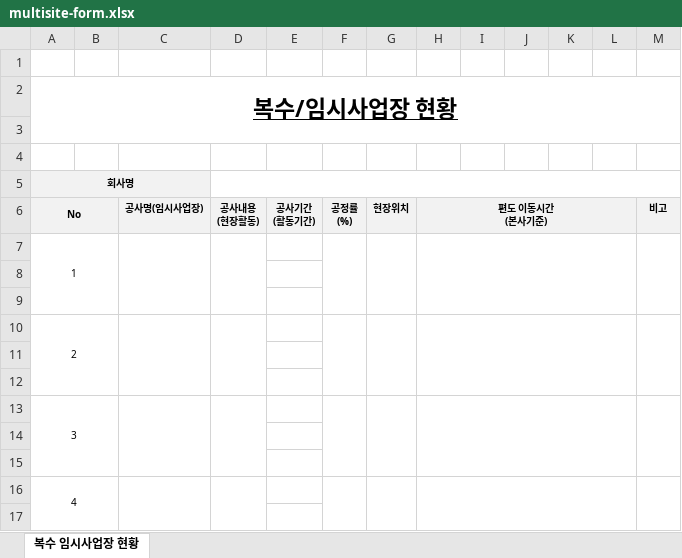
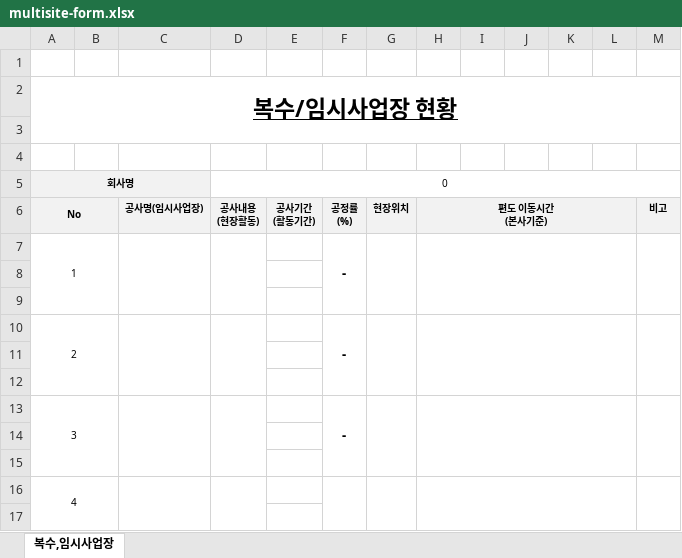
Before and after one commit to coal0725/sap-mockups, an Excel workbook: assets/multisite-form.xlsx, sheet 복수,임시사업장, drawn as a sheet; only a part is shown; values as stored, in another font and other column widths than the file's, no borders; charts and pictures not drawn; the diff names each change by its address in the sheet, - before the commit and + after, or states it on an @@ line.

Commit message:
Add files via upload

```diff
--- a/assets/multisite-form.xlsx (sheet 복수,임시사업장)
+++ b/assets/multisite-form.xlsx (sheet 복수,임시사업장)
-sheet tab: 복수 임시사업장 현황
+sheet tab: 복수,임시사업장
-B5:C5 fill: none
+B5:C5 fill: #F2F2F2
-D5: (empty)
+D5: 0
-B6 fill: none
+B6 fill: #F2F2F2
-I6:L6 fill: none
+I6:L6 fill: #F2F2F2
-F7: (empty)
+F7: -
-F10: (empty)
+F10: -
-F13: (empty)
+F13: -
```
Also changed, not shown: charts or pictures.
